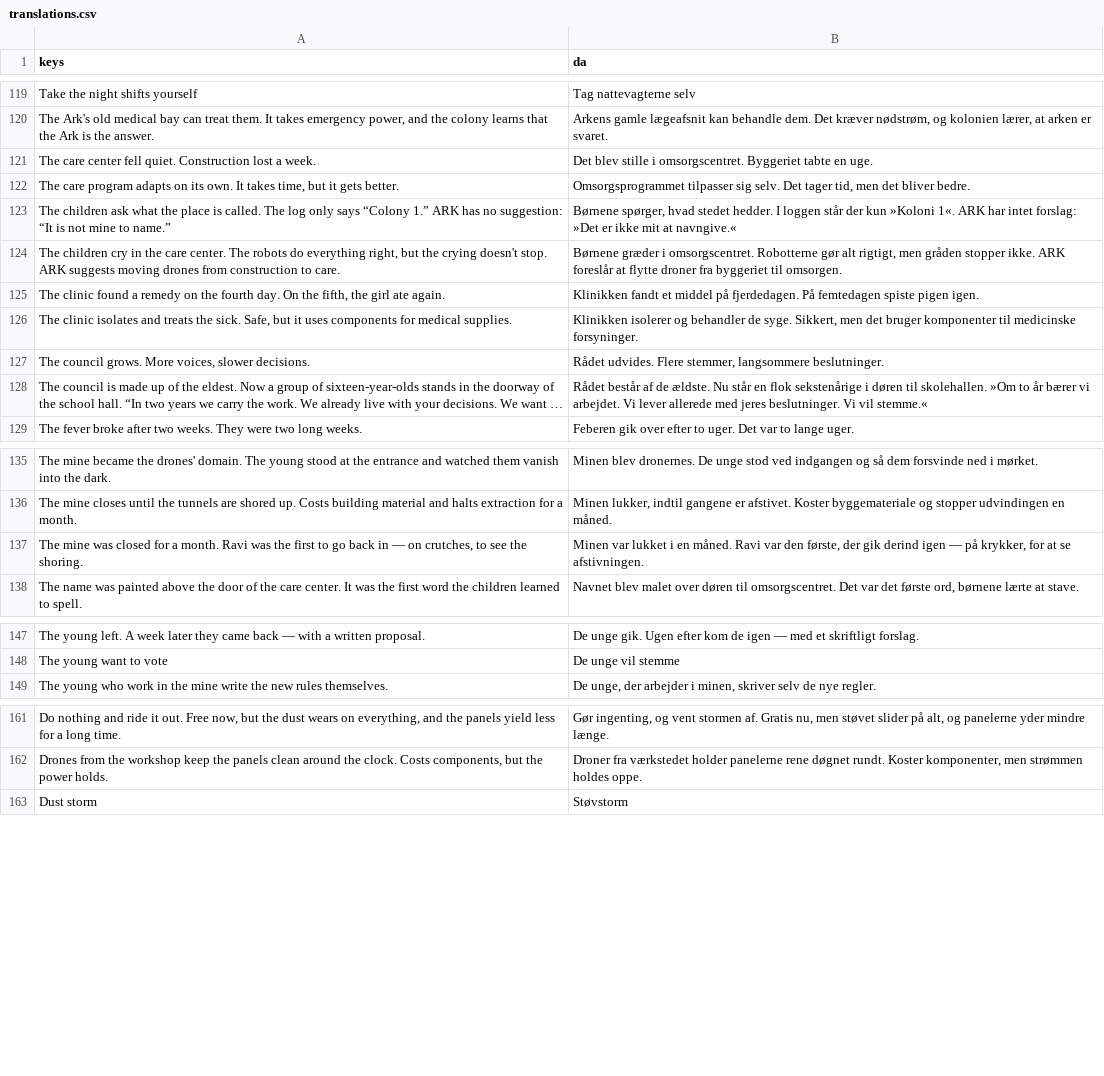
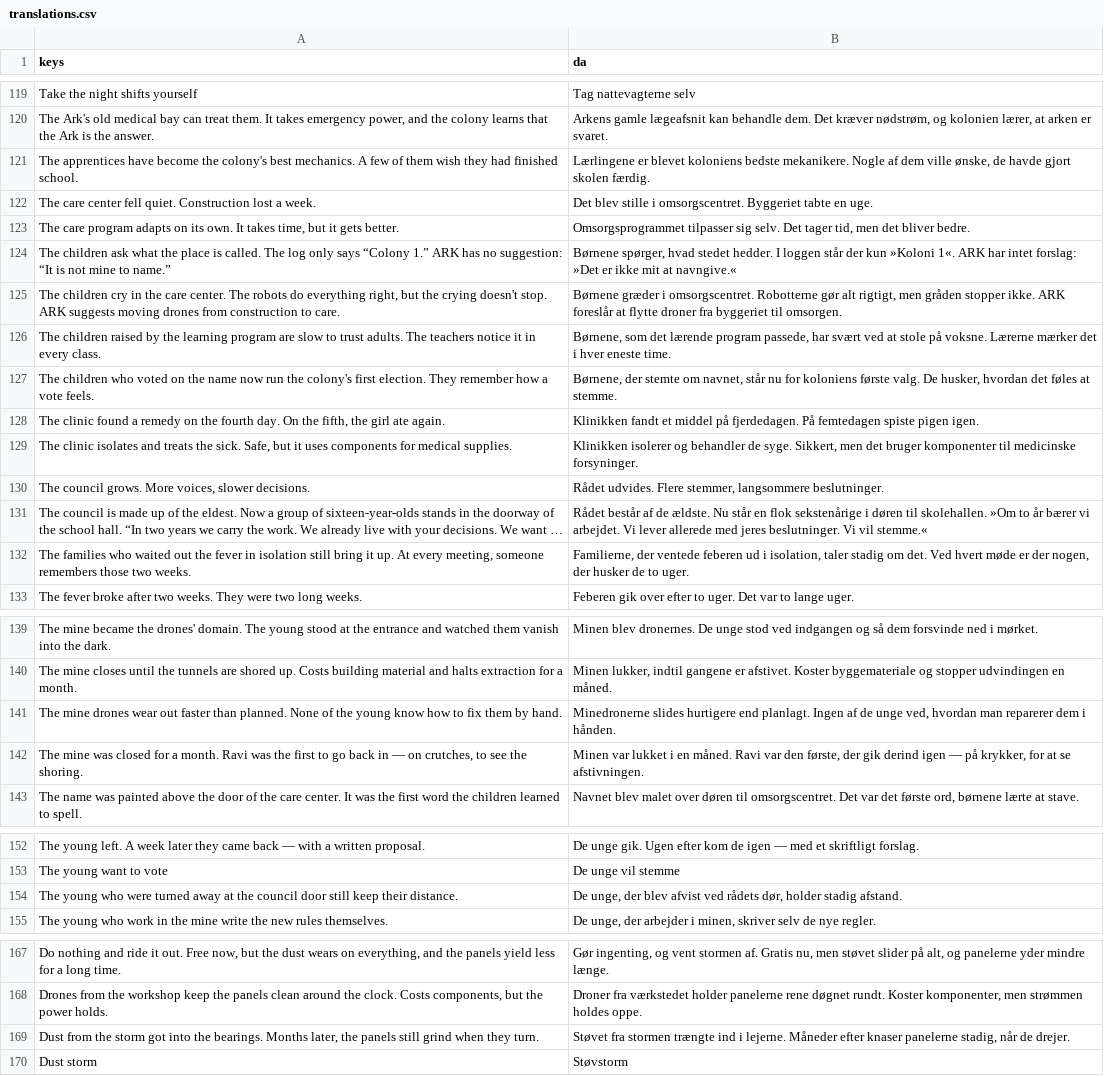
Before and after one commit to sebastianlistfeirup/GENESISARK, a CSV file: localization/translations.csv, drawn as a sheet; only a part is shown, gaps mark what is left out; long unchanged cells end in …; the diff covers the shown part only; the diff names each change by its address in the sheet, - before the commit and + after, or states it on an @@ line.

```diff
--- a/localization/translations.csv
+++ b/localization/translations.csv
+row 121: The apprentices have become the colony's best mechanics. A few of them wish they had finished school. | Lærlingene er blevet koloniens bedste mekanikere. Nogle af dem ville ønske, de havde gjort skolen færdig.
+row 126: The children raised by the learning program are slow to trust adults. The teachers notice it in every class. | Børnene, som det lærende program passede, har svært ved at stole på voksne. Lærerne mærker det i hver eneste time.
+row 127: The children who voted on the name now run the colony's first election. They remember how a vote feels. | Børnene, der stemte om navnet, står nu for koloniens første valg. De husker, hvordan det føles at stemme.
+row 132: The families who waited out the fever in isolation still bring it up. At every meeting, someone remembers those two weeks. | Familierne, der ventede feberen ud i isolation, taler stadig om det. Ved hvert møde er der nogen, der husker de to uger.
+row 141: The mine drones wear out faster than planned. None of the young know how to fix them by hand. | Minedronerne slides hurtigere end planlagt. Ingen af de unge ved, hvordan man reparerer dem i hånden.
+row 154: The young who were turned away at the council door still keep their distance. | De unge, der blev afvist ved rådets dør, holder stadig afstand.
+row 169: Dust from the storm got into the bearings. Months later, the panels still grind when they turn. | Støvet fra stormen trængte ind i lejerne. Måneder efter knaser panelerne stadig, når de drejer.
```
Also changed, not shown: 4 added rows elsewhere in this file, 5 other files.
